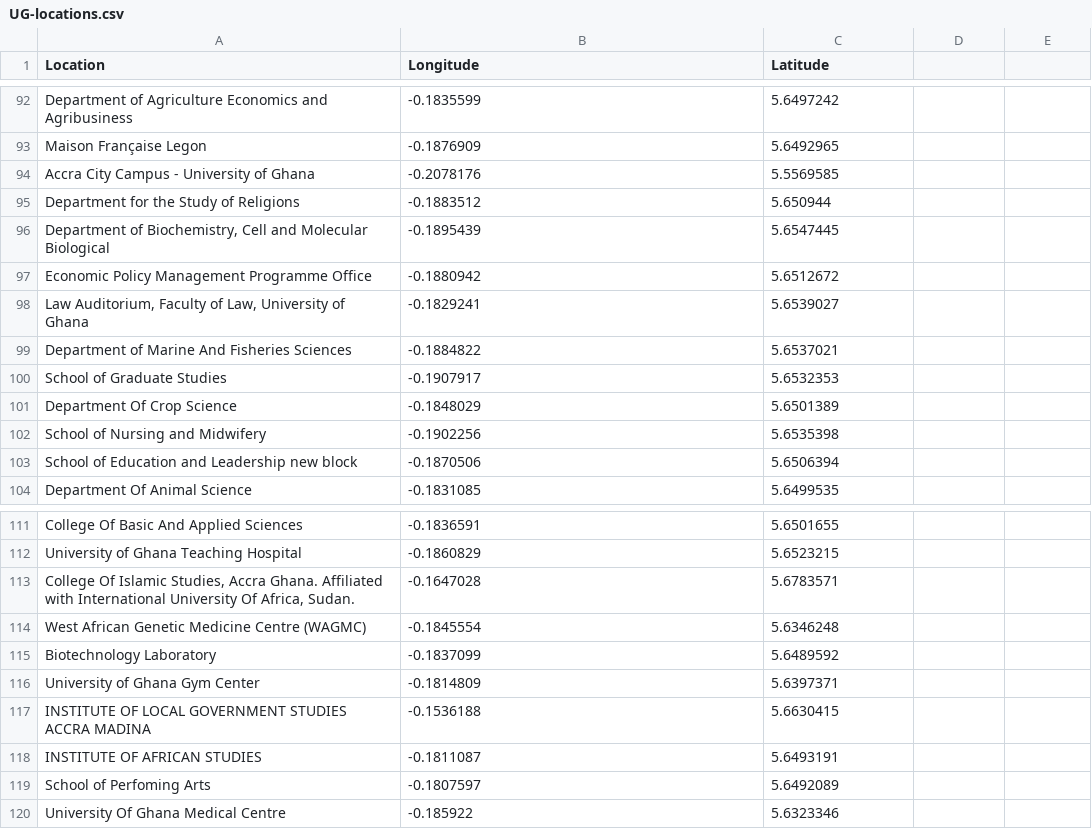
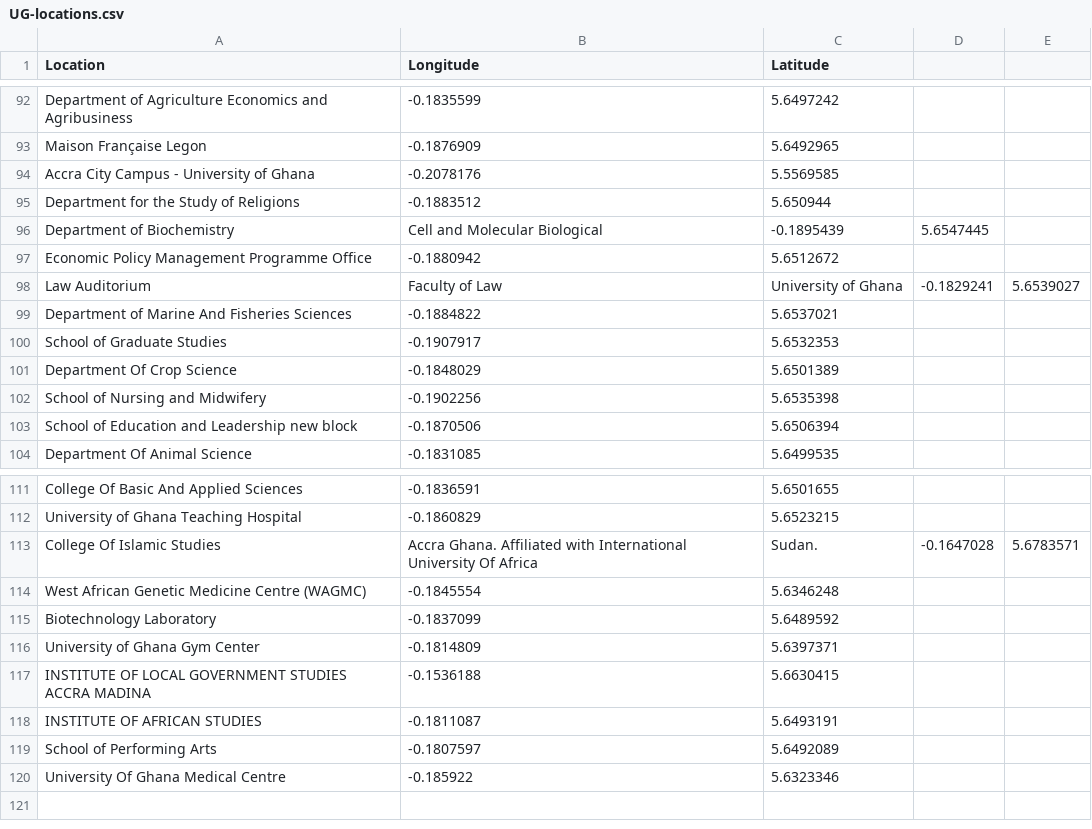
Before and after one commit to DCIT-204/UG_Maps, a CSV file: src/NavigationAlgorithm/UG-locations.csv (was UG-locations.csv), drawn as a sheet; only a part is shown, gaps mark what is left out.

Commit message:
refactored the code and corrected a typo

```diff
--- a/UG-locations.csv
+++ b/src/NavigationAlgorithm/UG-locations.csv
@@ -95,5 +95,5 @@ Accra City Campus - University of Ghana,-0.2078176,5.5569585,,
 Department for the Study of Religions,-0.1883512,5.650944,,
-"Department of Biochemistry, Cell and Molecular Biological",-0.1895439,5.6547445,,
+Department of Biochemistry, Cell and Molecular Biological,-0.1895439,5.6547445,,
 Economic Policy Management Programme Office,-0.1880942,5.6512672,,
-"Law Auditorium, Faculty of Law, University of Ghana",-0.1829241,5.6539027,,
+Law Auditorium, Faculty of Law, University of Ghana,-0.1829241,5.6539027,,
 Department of Marine And Fisheries Sciences,-0.1884822,5.6537021,,
@@ -112,3 +112,3 @@ College Of Basic And Applied Sciences,-0.1836591,5.6501655,,
 University of Ghana Teaching Hospital,-0.1860829,5.6523215,,
-"College Of Islamic Studies, Accra Ghana. Affiliated with International University Of Africa, Sudan.",-0.1647028,5.6783571,,
+College Of Islamic Studies, Accra Ghana. Affiliated with International University Of Africa, Sudan.,-0.1647028,5.6783571,,
 West African Genetic Medicine Centre (WAGMC),-0.1845554,5.6346248,,
@@ -118,3 +118,3 @@ INSTITUTE OF LOCAL GOVERNMENT STUDIES ACCRA MADINA,-0.1536188,5.6630415,,
 INSTITUTE OF AFRICAN STUDIES,-0.1811087,5.6493191,,
-School of Perfoming Arts,-0.1807597,5.6492089,,
+School of Performing Arts,-0.1807597,5.6492089,,
 University Of Ghana Medical Centre,-0.185922,5.6323346,,
```
Also changed, not shown: 4 other files.
